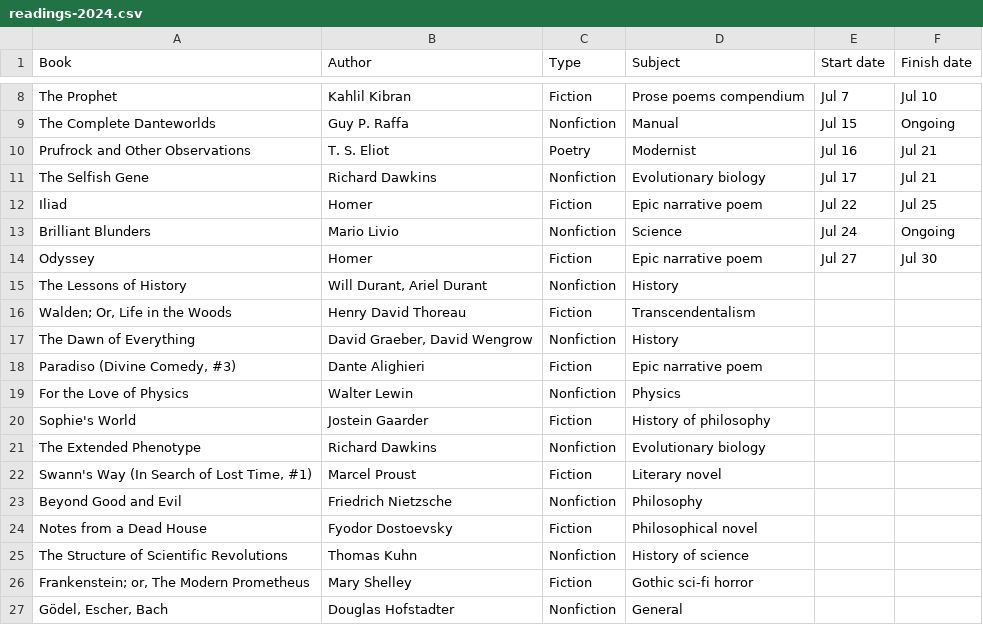
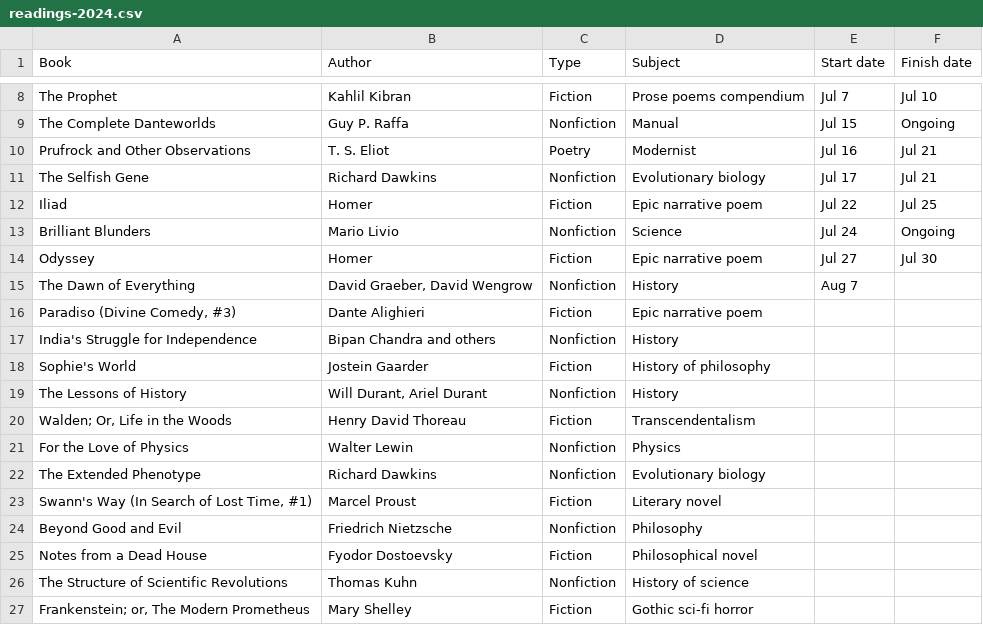
Before and after one commit to huidr/faves, a CSV file: catalogue/readings-2024.csv, drawn as a sheet; only a part is shown, gaps mark what is left out; the shorter side is filled out with more unchanged rows.

Commit message:
Update readings-2024.csv

```diff
--- a/catalogue/readings-2024.csv
+++ b/catalogue/readings-2024.csv
@@ -14,8 +14,9 @@ Brilliant Blunders, Mario Livio, Nonfiction, Science, Jul 24, Ongoing
 Odyssey, Homer, Fiction, Epic narrative poem, Jul 27, Jul 30
+The Dawn of Everything, "David Graeber, David Wengrow", Nonfiction, History, Aug 7,
+"Paradiso (Divine Comedy, #3)", Dante Alighieri, Fiction, Epic narrative poem, ,
+India's Struggle for Independence, Bipan Chandra and others, Nonfiction, History, ,
+Sophie's World, Jostein Gaarder, Fiction, History of philosophy, ,
 The Lessons of History, "Will Durant, Ariel Durant", Nonfiction, History, ,
 "Walden; Or, Life in the Woods", Henry David Thoreau, Fiction, Transcendentalism, ,
-The Dawn of Everything, "David Graeber, David Wengrow", Nonfiction, History, ,
-"Paradiso (Divine Comedy, #3)", Dante Alighieri, Fiction, Epic narrative poem, ,
 For the Love of Physics, Walter Lewin, Nonfiction, Physics, ,
-Sophie's World, Jostein Gaarder, Fiction, History of philosophy, ,
 The Extended Phenotype, Richard Dawkins, Nonfiction, Evolutionary biology, ,
```
